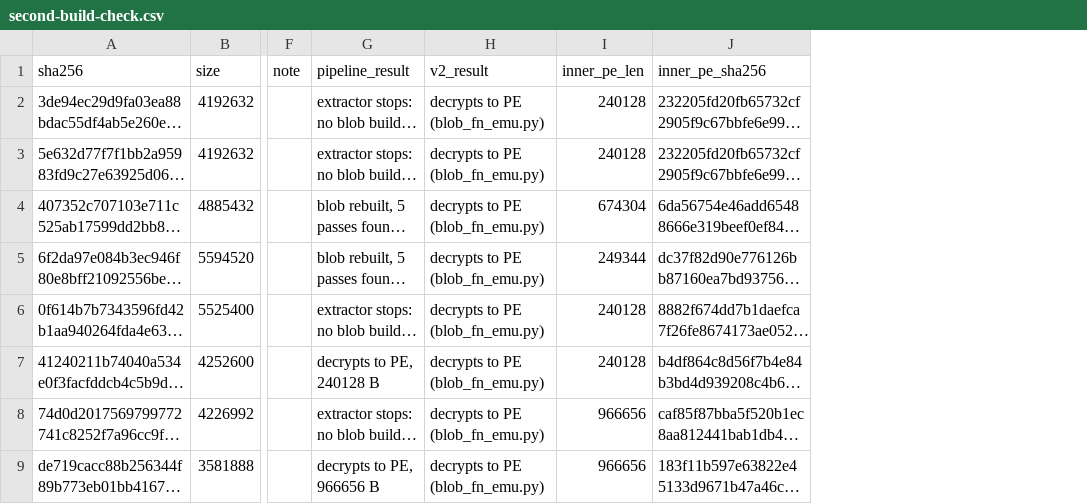
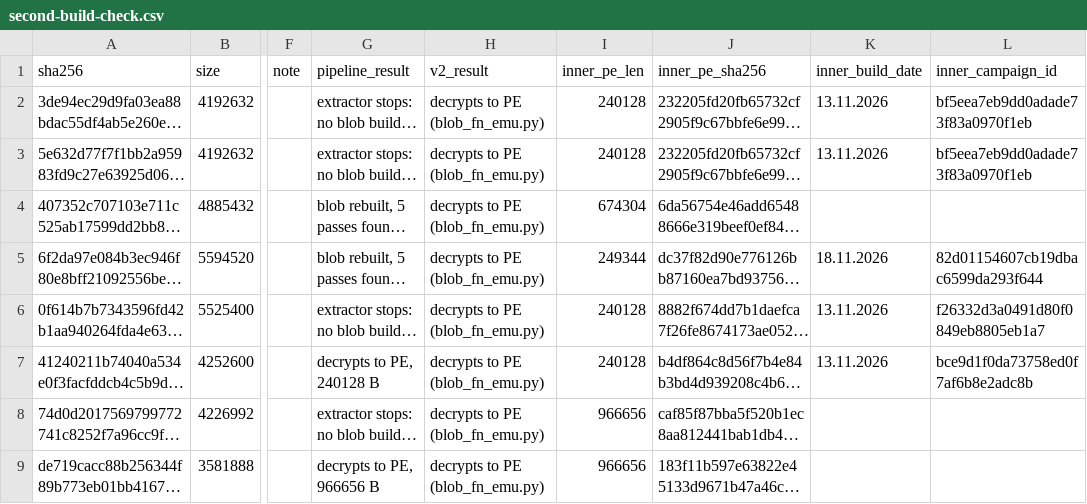
Before and after one commit to harperjohnsai/detections, a CSV file: yara/cryptotrice-go-loader/second-build-check.csv, drawn as a sheet; only a part is shown, gaps mark what is left out; long unchanged cells end in …; the diff names each change by its address in the sheet, - before the commit and + after, or states it on an @@ line.

Commit message:
Remus: cleartext build date + campaign ID reader for the cryptotrice crypter payloads (14/14, 12 campaign IDs)

```diff
--- a/yara/cryptotrice-go-loader/second-build-check.csv
+++ b/yara/cryptotrice-go-loader/second-build-check.csv
+column K (inner_build_date), rows 2-7: 13.11.2026 | 13.11.2026 |  | 18.11.2026 | 13.11.2026 | 13.11.2026
+column L (inner_campaign_id), rows 2-7: bf5eea7eb9dd0adade73f83a0970f1eb | bf5eea7eb9dd0adade73f83a0970f1eb |  | 82d01154607cb19dbac6599da293f644 | f26332d3a0491d80f0849eb8805eb1a7 | bce9d1f0da73758ed0f7af6b8e2adc8b
```
Also changed, not shown: 7 other files.
